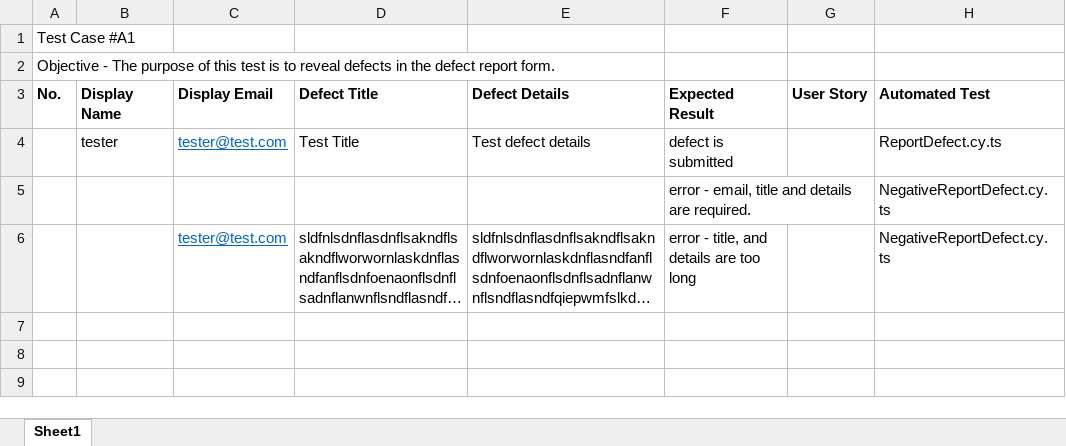
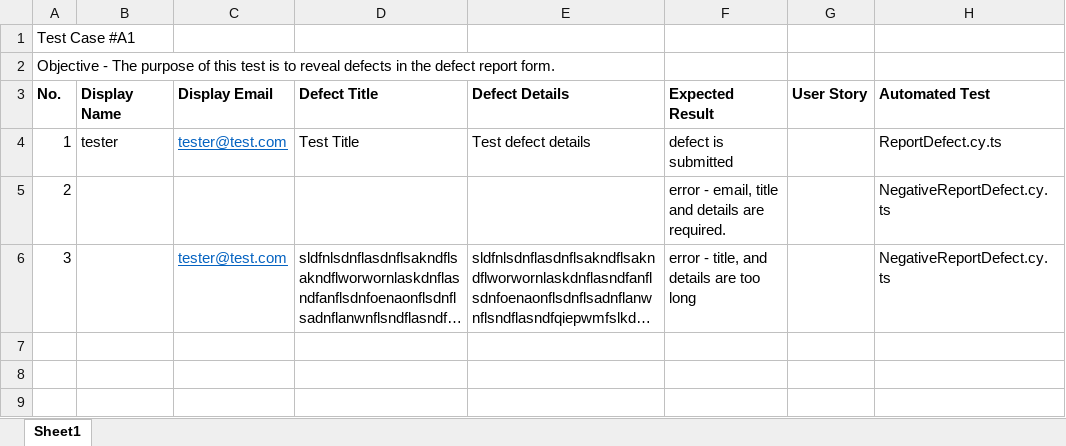
Before and after one commit to Please-Fix-Me/client, an Excel workbook: test-cases.xlsx, sheet Sheet1, drawn as a sheet; only a part is shown; long unchanged cells end in …; values as stored, in another font and other column widths than the file's, no borders; the diff covers the shown part only; the diff names each change by its address in the sheet, - before the commit and + after, or states it on an @@ line.

```diff
--- a/test-cases.xlsx (sheet Sheet1)
+++ b/test-cases.xlsx (sheet Sheet1)
-A4: (empty)
+A4: 1
-A5: (empty)
+A5: 2
-A6: (empty)
+A6: 3
+row 7: (empty)
+row 8: (empty)
+row 9: (empty)
```
Also changed, not shown: 6 added rows elsewhere in this sheet.
